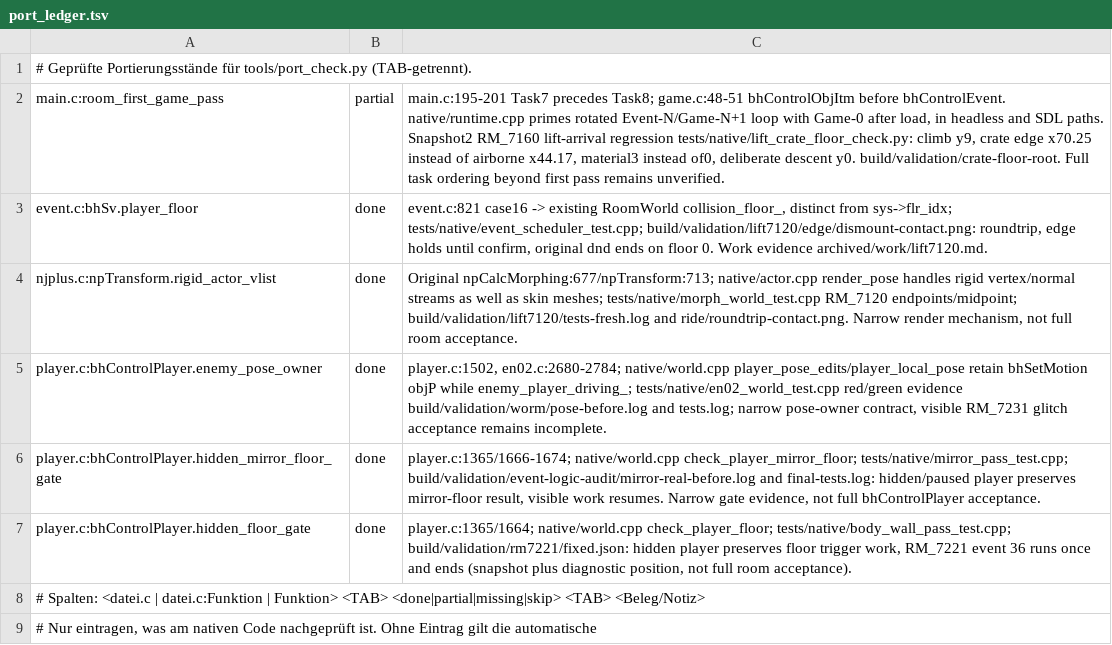
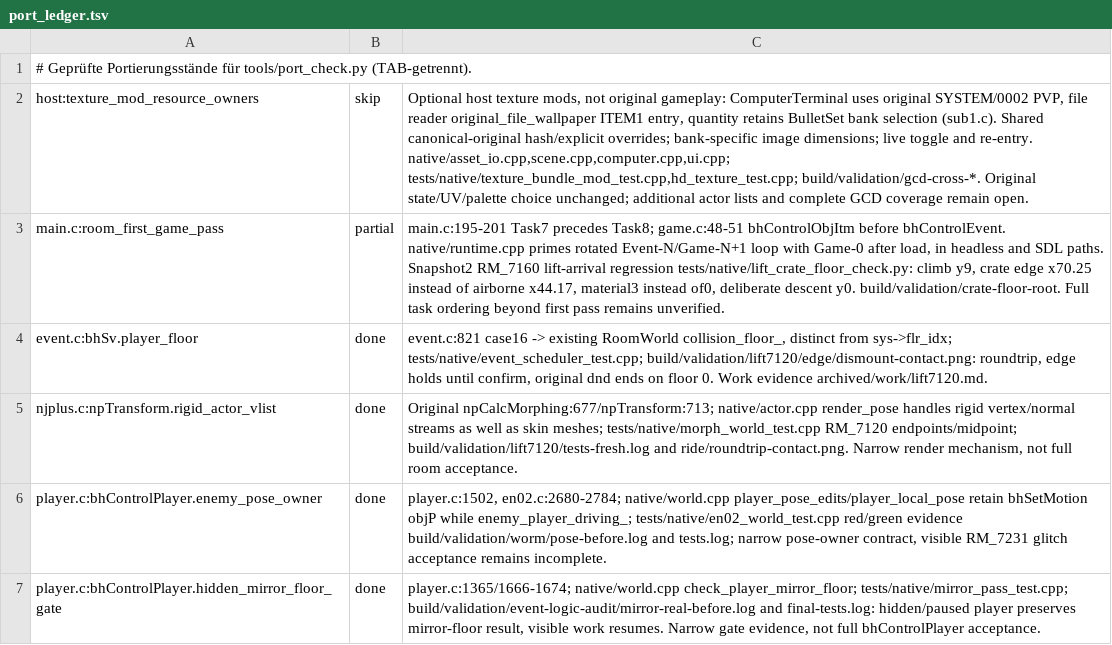
Before and after one commit to Patt92/recvx-native, a TSV file: docs/port_ledger.tsv, drawn as a sheet; only a part is shown; the shorter side is filled out with more unchanged rows; the diff names each change by its address in the sheet, - before the commit and + after, or states it on an @@ line.

Commit message:
Ultra soft shadows; presentation rows list only what the platform stage can run
Ultra quality rasters the bhDrawMdfEffect mask at render resolution and softens
its edge depth-aware before the original Ps2ShadowDraw darkening (shadow_soft.h,
CPU and Metal/D3D11/D3D12/Vulkan/OpenGL). Original/Low/High keep the original
mask bit for bit. Test shadow_soft_ultra with counter-checks; SPIR-V regenerated.

Settings rows and debug menu offer only the upscaler, frame generation, sharpen
and CRT values of the running presentation stage (no MetalFX on Windows) and read
"Not available" when only Off remains; Direct3D 12 listed only on Windows.

Also in the working tree: HD texture bundle/matching work (asset_io, computer,
scene, ui, world_assets, build/match_hd_textures, tests).

```diff
--- a/docs/port_ledger.tsv
+++ b/docs/port_ledger.tsv
+row 2: host:texture_mod_resource_owners | skip | Optional host texture mods, not original gameplay: ComputerTerminal uses original SYSTEM/0002 PVP, file reader original_file_wallpaper ITEM1 entry, quantity retains BulletSet bank selection (sub1.c). Shared canonical-original hash/explicit overrides; bank-specific image dimensions; live toggle and re-entry. native/asset_io.cpp,scene.cpp,computer.cpp,ui.cpp; tests/native/texture_bundle_mod_test.cpp,hd_texture_test.cpp; build/validation/gcd-cross-*. Original state/UV/palette choice unchanged; additional actor lists and complete GCD coverage remain open.
```
Also changed, not shown: 45 other files.
